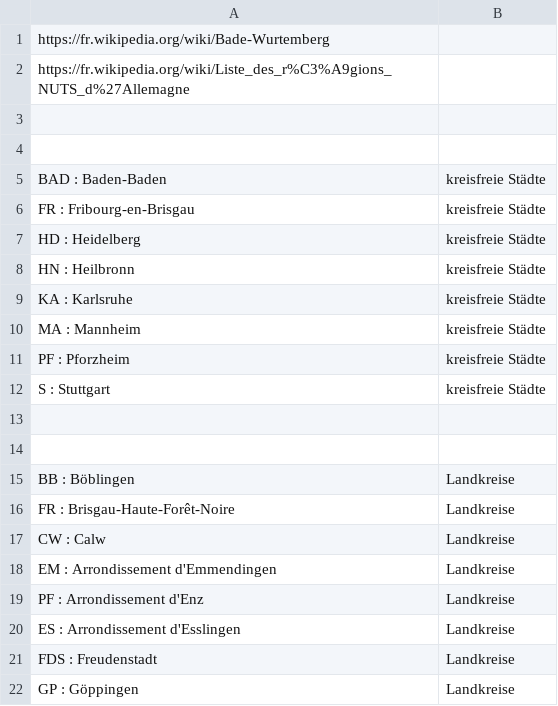
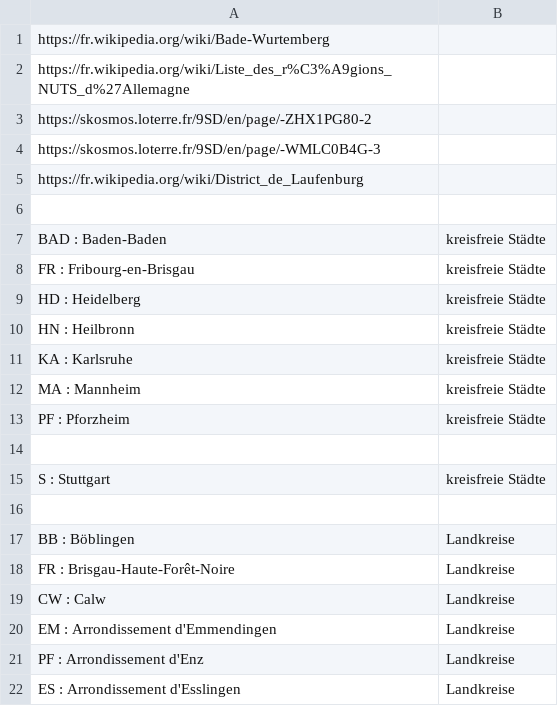
Before and after one commit to medina474/r5a10, a CSV file: data/regions/de-nuts.csv, drawn as a sheet; only a part is shown; the shorter side is filled out with more unchanged rows; removed rows and columns are numbered as before the commit, all else as after; the diff names each change by its address in the sheet, - before the commit and + after, or states it on an @@ line.

```diff
--- a/data/regions/de-nuts.csv
+++ b/data/regions/de-nuts.csv
-A3: (empty)
+A3: https://skosmos.loterre.fr/9SD/en/page/-ZHX1PG80-2
+row 4: https://skosmos.loterre.fr/9SD/en/page/-WMLC0B4G-3
+row 5: https://fr.wikipedia.org/wiki/District_de_Laufenburg
+row 14: (empty)
-row 13: (empty)
```
Also changed, not shown: data/regions/ch.csv, data/regions/de.csv, 25 other files.
